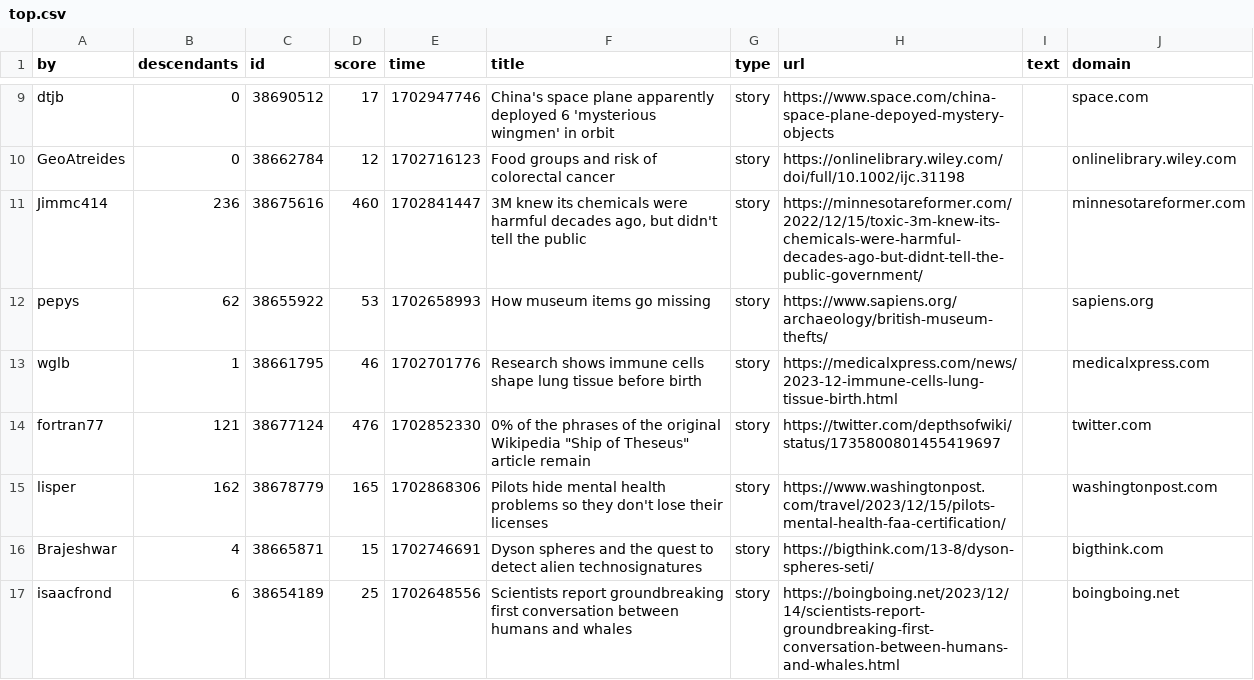
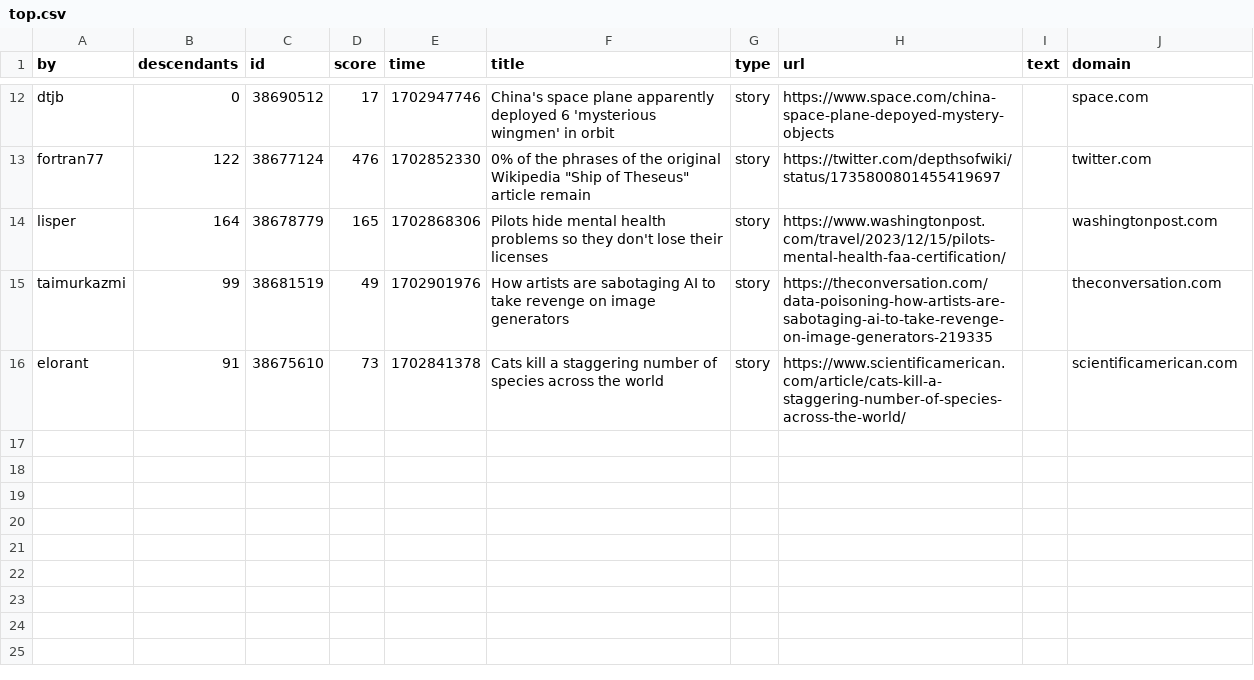
Before and after one commit to agurvets/agurvets.github.io, a CSV file: top.csv, drawn as a sheet; only a part is shown, gaps mark what is left out; removed rows and columns are numbered as before the commit, all else as after; the diff covers the shown part only; the diff names each change by its address in the sheet, - before the commit and + after, or states it on an @@ line.

```diff
--- a/top.csv
+++ b/top.csv
-row 10: GeoAtreides | 0 | 38662784 | 12 | 1702716123 | Food groups and risk of colorectal cancer | story | https://onlinelibrary.wiley.com/doi/full/10.1002/ijc.31198 |  | onlinelibrary.wiley.com
-row 11: Jimmc414 | 236 | 38675616 | 460 | 1702841447 | 3M knew its chemicals were harmful decades ago, but didn't tell the public | story | https://minnesotareformer.com/2022/12/15/toxic-3m-knew-its-chemicals-were-harmful-decades-ago-but-didnt-tell-the-public-government/ |  | minnesotareformer.com
-row 12: pepys | 62 | 38655922 | 53 | 1702658993 | How museum items go missing | story | https://www.sapiens.org/archaeology/british-museum-thefts/ |  | sapiens.org
-row 13: wglb | 1 | 38661795 | 46 | 1702701776 | Research shows immune cells shape lung tissue before birth | story | https://medicalxpress.com/news/2023-12-immune-cells-lung-tissue-birth.html |  | medicalxpress.com
-B13 (descendants): 121
+B13 (descendants): 122
-B14 (descendants): 162
+B14 (descendants): 164
-row 16: Brajeshwar | 4 | 38665871 | 15 | 1702746691 | Dyson spheres and the quest to detect alien technosignatures | story | https://bigthink.com/13-8/dyson-spheres-seti/ |  | bigthink.com
-row 17: isaacfrond | 6 | 38654189 | 25 | 1702648556 | Scientists report groundbreaking first conversation between humans and whales | story | https://boingboing.net/2023/12/14/scientists-report-groundbreaking-first-conversation-between-humans-and-whales.html |  | boingboing.net
+row 15: taimurkazmi | 99 | 38681519 | 49 | 1702901976 | How artists are sabotaging AI to take revenge on image generators | story | https://theconversation.com/data-poisoning-how-artists-are-sabotaging-ai-to-take-revenge-on-image-generators-219335 |  | theconversation.com
+row 16: elorant | 91 | 38675610 | 73 | 1702841378 | Cats kill a staggering number of species across the world | story | https://www.scientificamerican.com/article/cats-kill-a-staggering-number-of-species-across-the-world/ |  | scientificamerican.com
```
Also changed, not shown: 4 added rows, 1 removed row and 6 edited cells elsewhere in this file, 2 other files.
